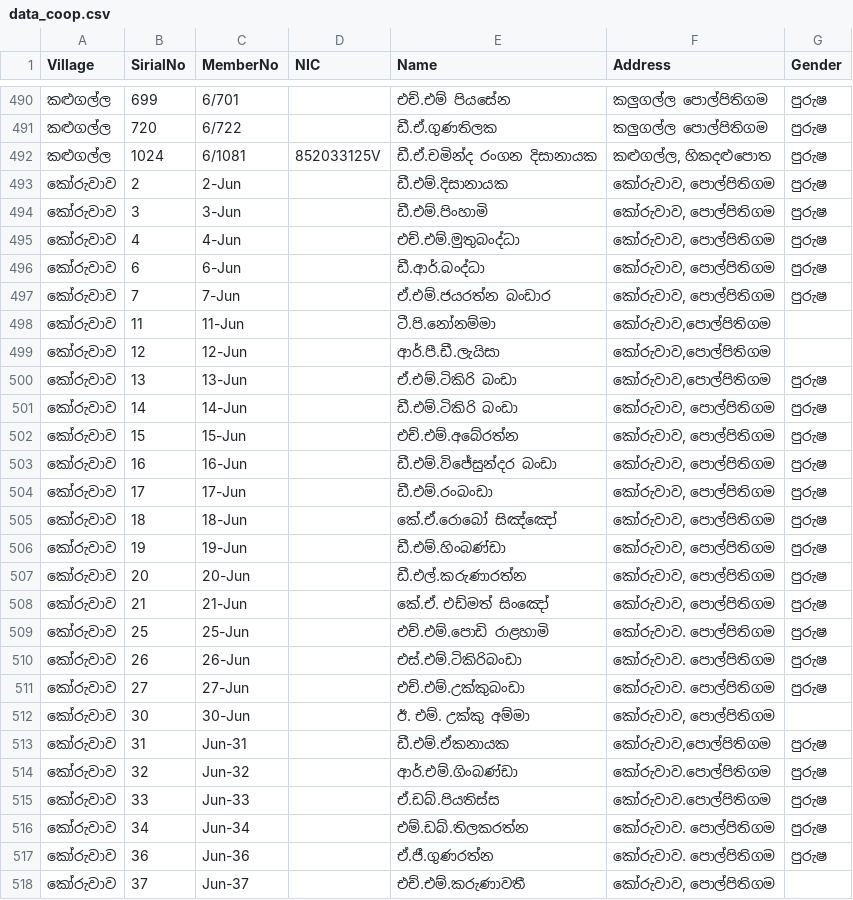
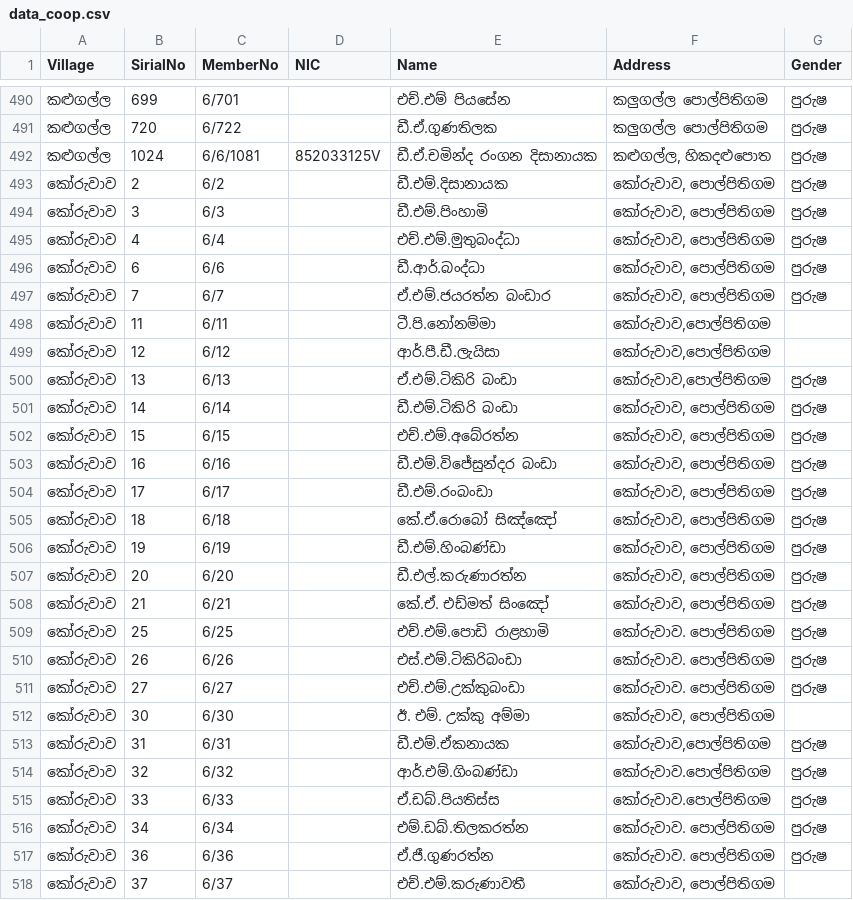
Before and after one commit to kavindugit/co-op, a CSV file: data_coop.csv, drawn as a sheet; only a part is shown, gaps mark what is left out; the diff covers the shown part only.

```diff
--- a/data_coop.csv
+++ b/data_coop.csv
@@ -491,28 +491,28 @@
 කළුගල්ල,720,6/722,,ඩී.ඒ.ගුණතිලක,කලුගල්ල පොල්පිතිගම,පුරුෂ
-කළුගල්ල,1024,6/1081,852033125V,ඩී.ඒ.චමින්ද රංගන දිසානායක,"කළුගල්ල, හිකදළුපොත",පුරුෂ
-කෝරුවාව,2,2-Jun,,ඩී.එම්.දිසානායක,"කෝරුවාව, පොල්පිතිගම",පුරුෂ
-කෝරුවාව,3,3-Jun,,ඩී.එම්.පිංහාමි,"කෝරුවාව, පොල්පිතිගම",පුරුෂ
-කෝරුවාව,4,4-Jun,,එච්.එම්.මුතුබංද්ධා,"කෝරුවාව, පොල්පිතිගම",පුරුෂ
-කෝරුවාව,6,6-Jun,,ඩී.ආර්.බංද්ධා,"කෝරුවාව, පොල්පිතිගම",පුරුෂ
-කෝරුවාව,7,7-Jun,,ඒ.එම්.ජයරත්න බංඩාර,"කෝරුවාව, පොල්පිතිගම",පුරුෂ
-කෝරුවාව,11,11-Jun,,ටී.පි.නෝනම්මා,"කෝරුවාව,පොල්පිතිගම",
-කෝරුවාව,12,12-Jun,,ආර්.පී.ඩී.ලැයිසා,"කෝරුවාව,පොල්පිතිගම",
-කෝරුවාව,13,13-Jun,,ඒ.එම්.ටිකිරි බංඩා,"කෝරුවාව,පොල්පිතිගම",පුරුෂ
-කෝරුවාව,14,14-Jun,,ඩී.එම්.ටිකිරි බංඩා,"කෝරුවාව, පොල්පිතිගම",පුරුෂ
-කෝරුවාව,15,15-Jun,,එච්.එම්.අබේරත්න,"කෝරුවාව, පොල්පිතිගම",පුරුෂ
-කෝරුවාව,16,16-Jun,,ඩී.එම්.විජේසුන්දර බංඩා,"කෝරුවාව, පොල්පිතිගම",පුරුෂ
-කෝරුවාව,17,17-Jun,,ඩී.එම්.රංබංඩා,"කෝරුවාව, පොල්පිතිගම",පුරුෂ
-කෝරුවාව,18,18-Jun,,කේ.ඒ.රොබෝ සිඤ්ඤෝ,"කෝරුවාව, පොල්පිතිගම",පුරුෂ
-කෝරුවාව,19,19-Jun,,ඩී.එම්.හිංබණ්ඩා,"කෝරුවාව, පොල්පිතිගම",පුරුෂ
-කෝරුවාව,20,20-Jun,,ඩී.එල්.කරුණාරත්න,"කෝරුවාව, පොල්පිතිගම",පුරුෂ
-කෝරුවාව,21,21-Jun,,කේ.ඒ. එඩ්මත් සිංඤෝ,"කෝරුවාව, පොල්පිතිගම",පුරුෂ
-කෝරුවාව,25,25-Jun,,එච්.එම්.පොඩි රාළහාමි,කෝරුවාව. පොල්පිතිගම,පුරුෂ
-කෝරුවාව,26,26-Jun,,එස්.එම්.ටිකිරිබංඩා,කෝරුවාව. පොල්පිතිගම,පුරුෂ
-කෝරුවාව,27,27-Jun,,එච්.එම්.උක්කුබංඩා,කෝරුවාව. පොල්පිතිගම,පුරුෂ
-කෝරුවාව,30,30-Jun,,ඊ. එම්. උක්කු අම්මා,"කෝරුවාව, පොල්පිතිගම",
-කෝරුවාව,31,Jun-31,,ඩී.එම්.ඒකනායක,"කෝරුවාව,පොල්පිතිගම",පුරුෂ
-කෝරුවාව,32,Jun-32,,ආර්.එම්.ගිංබණ්ඩා,කෝරුවාව.පොල්පිතිගම,පුරුෂ
-කෝරුවාව,33,Jun-33,,ඒ.ඩබ්.පියතිස්ස,කෝරුවාව.පොල්පිතිගම,පුරුෂ
-කෝරුවාව,34,Jun-34,,එම්.ඩබ්.තිලකරත්න,කෝරුවාව. පොල්පිතිගම,පුරුෂ
-කෝරුවාව,36,Jun-36,,ඒ.ජී.ගුණරත්න,කෝරුවාව. පොල්පිතිගම,පුරුෂ
-කෝරුවාව,37,Jun-37,,එච්.එම්.කරුණාවතී,"කෝරුවාව, පොල්පිතිගම",
+කළුගල්ල,1024,6/6/1081,852033125V,ඩී.ඒ.චමින්ද රංගන දිසානායක,"කළුගල්ල, හිකදළුපොත",පුරුෂ
+කෝරුවාව,2,6/2,,ඩී.එම්.දිසානායක,"කෝරුවාව, පොල්පිතිගම",පුරුෂ
+කෝරුවාව,3,6/3,,ඩී.එම්.පිංහාමි,"කෝරුවාව, පොල්පිතිගම",පුරුෂ
+කෝරුවාව,4,6/4,,එච්.එම්.මුතුබංද්ධා,"කෝරුවාව, පොල්පිතිගම",පුරුෂ
+කෝරුවාව,6,6/6,,ඩී.ආර්.බංද්ධා,"කෝරුවාව, පොල්පිතිගම",පුරුෂ
+කෝරුවාව,7,6/7,,ඒ.එම්.ජයරත්න බංඩාර,"කෝරුවාව, පොල්පිතිගම",පුරුෂ
+කෝරුවාව,11,6/11,,ටී.පි.නෝනම්මා,"කෝරුවාව,පොල්පිතිගම",
+කෝරුවාව,12,6/12,,ආර්.පී.ඩී.ලැයිසා,"කෝරුවාව,පොල්පිතිගම",
+කෝරුවාව,13,6/13,,ඒ.එම්.ටිකිරි බංඩා,"කෝරුවාව,පොල්පිතිගම",පුරුෂ
+කෝරුවාව,14,6/14,,ඩී.එම්.ටිකිරි බංඩා,"කෝරුවාව, පොල්පිතිගම",පුරුෂ
+කෝරුවාව,15,6/15,,එච්.එම්.අබේරත්න,"කෝරුවාව, පොල්පිතිගම",පුරුෂ
+කෝරුවාව,16,6/16,,ඩී.එම්.විජේසුන්දර බංඩා,"කෝරුවාව, පොල්පිතිගම",පුරුෂ
+කෝරුවාව,17,6/17,,ඩී.එම්.රංබංඩා,"කෝරුවාව, පොල්පිතිගම",පුරුෂ
+කෝරුවාව,18,6/18,,කේ.ඒ.රොබෝ සිඤ්ඤෝ,"කෝරුවාව, පොල්පිතිගම",පුරුෂ
+කෝරුවාව,19,6/19,,ඩී.එම්.හිංබණ්ඩා,"කෝරුවාව, පොල්පිතිගම",පුරුෂ
+කෝරුවාව,20,6/20,,ඩී.එල්.කරුණාරත්න,"කෝරුවාව, පොල්පිතිගම",පුරුෂ
+කෝරුවාව,21,6/21,,කේ.ඒ. එඩ්මත් සිංඤෝ,"කෝරුවාව, පොල්පිතිගම",පුරුෂ
+කෝරුවාව,25,6/25,,එච්.එම්.පොඩි රාළහාමි,කෝරුවාව. පොල්පිතිගම,පුරුෂ
+කෝරුවාව,26,6/26,,එස්.එම්.ටිකිරිබංඩා,කෝරුවාව. පොල්පිතිගම,පුරුෂ
+කෝරුවාව,27,6/27,,එච්.එම්.උක්කුබංඩා,කෝරුවාව. පොල්පිතිගම,පුරුෂ
+කෝරුවාව,30,6/30,,ඊ. එම්. උක්කු අම්මා,"කෝරුවාව, පොල්පිතිගම",
+කෝරුවාව,31,6/31,,ඩී.එම්.ඒකනායක,"කෝරුවාව,පොල්පිතිගම",පුරුෂ
+කෝරුවාව,32,6/32,,ආර්.එම්.ගිංබණ්ඩා,කෝරුවාව.පොල්පිතිගම,පුරුෂ
+කෝරුවාව,33,6/33,,ඒ.ඩබ්.පියතිස්ස,කෝරුවාව.පොල්පිතිගම,පුරුෂ
+කෝරුවාව,34,6/34,,එම්.ඩබ්.තිලකරත්න,කෝරුවාව. පොල්පිතිගම,පුරුෂ
+කෝරුවාව,36,6/36,,ඒ.ජී.ගුණරත්න,කෝරුවාව. පොල්පිතිගම,පුරුෂ
+කෝරුවාව,37,6/37,,එච්.එම්.කරුණාවතී,"කෝරුවාව, පොල්පිතිගම",
```
Also changed, not shown: 78 edited cells elsewhere in this file.
